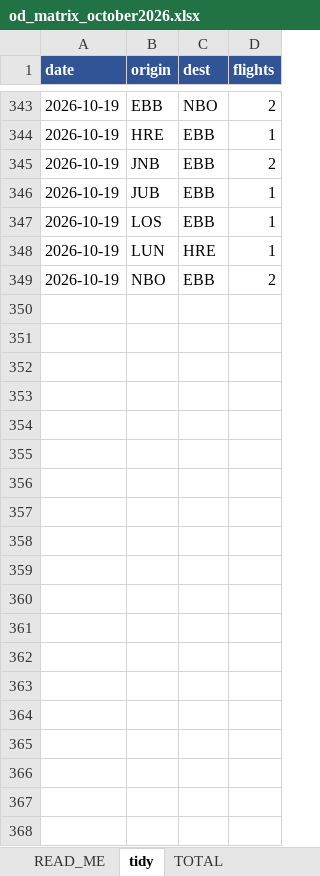
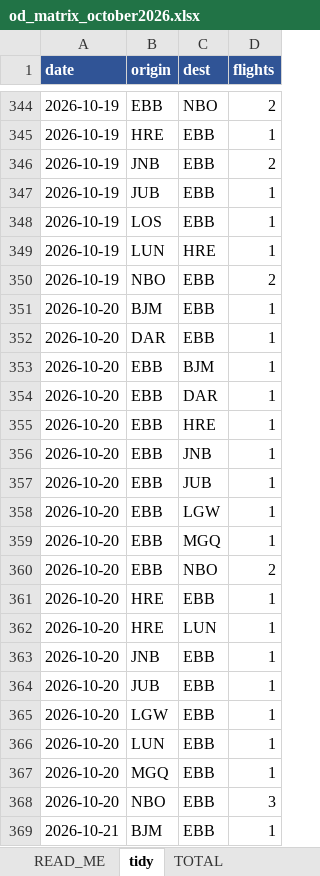
Before and after one commit to jonathanbyakagaba/FR24, an Excel workbook: UR OCTOBER 2026/od_matrix_october2026.xlsx, sheet tidy, drawn as a sheet; only a part is shown, gaps mark what is left out; values as stored, in another font and other column widths than the file's, no borders; the diff covers the shown part only; the diff names each change by its address in the sheet, - before the commit and + after, or states it on an @@ line.

```diff
--- a/UR OCTOBER 2026/od_matrix_october2026.xlsx (sheet tidy)
+++ b/UR OCTOBER 2026/od_matrix_october2026.xlsx (sheet tidy)
+row 351: 2026-10-20 | BJM | EBB | 1
+row 352: 2026-10-20 | DAR | EBB | 1
+row 353: 2026-10-20 | EBB | BJM | 1
+row 354: 2026-10-20 | EBB | DAR | 1
+row 355: 2026-10-20 | EBB | HRE | 1
+row 356: 2026-10-20 | EBB | JNB | 1
+row 357: 2026-10-20 | EBB | JUB | 1
+row 358: 2026-10-20 | EBB | LGW | 1
+row 359: 2026-10-20 | EBB | MGQ | 1
+row 360: 2026-10-20 | EBB | NBO | 2
+row 361: 2026-10-20 | HRE | EBB | 1
+row 362: 2026-10-20 | HRE | LUN | 1
+row 363: 2026-10-20 | JNB | EBB | 1
+row 364: 2026-10-20 | JUB | EBB | 1
+row 365: 2026-10-20 | LGW | EBB | 1
+row 366: 2026-10-20 | LUN | EBB | 1
+row 367: 2026-10-20 | MGQ | EBB | 1
+row 368: 2026-10-20 | NBO | EBB | 3
+row 369: 2026-10-21 | BJM | EBB | 1
```
Also changed, not shown: 30 added rows and 3 edited cells elsewhere in this sheet, sheet TOTAL, sheet DIVERSION_CHECK, sheet 2026-10-03, sheet 2026-10-13, sheet 2026-10-04, sheet 2026-10-18, 1 more sheet, other sheet tabs, 51 other files.
